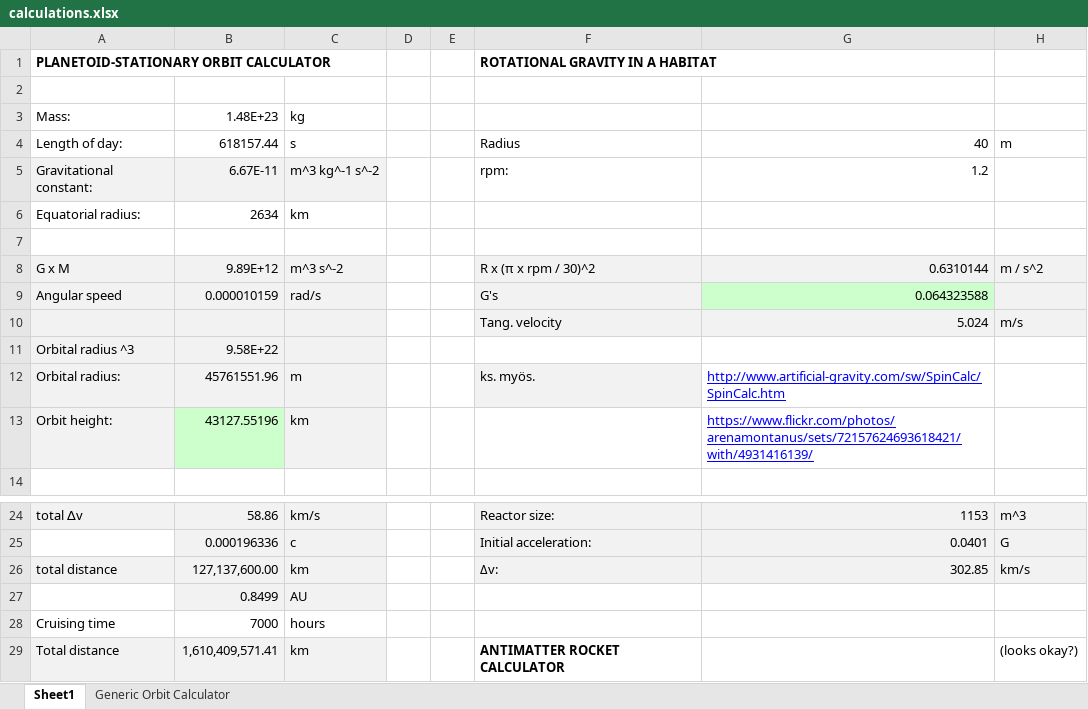
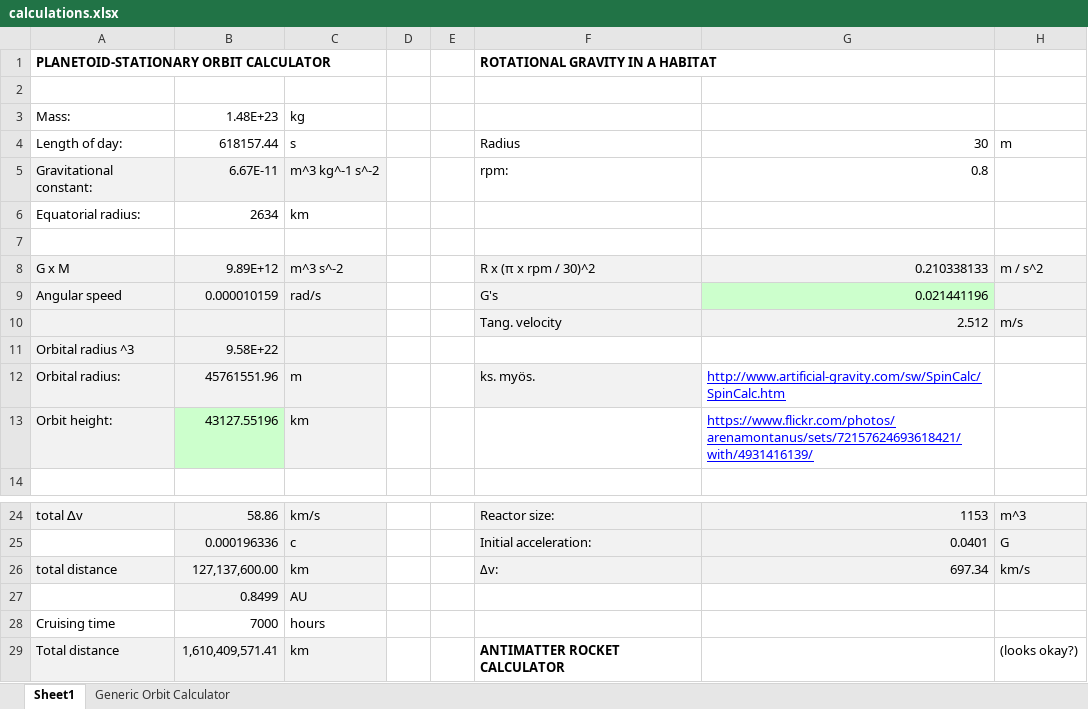
Before and after one commit to darishante/posthuman-text, an Excel workbook: calculations.xlsx, sheet Sheet1, drawn as a sheet; only a part is shown, gaps mark what is left out; values as stored, in another font and other column widths than the file's, no borders; the diff names each change by its address in the sheet, - before the commit and + after, or states it on an @@ line.

```diff
--- a/calculations.xlsx (sheet Sheet1)
+++ b/calculations.xlsx (sheet Sheet1)
-G4: 40
+G4: 30
-G5: 1.2
+G5: 0.8
-G8: 0.6310144
+G8: 0.210338133
-G9: 0.064323588
+G9: 0.021441196
-G10: 5.024
+G10: 2.512
-G26: 302.85
+G26: 697.34
```
Also changed, not shown: out_there/mielet.xlsx, posthuman_timeline.xlsx, 5 other files.
